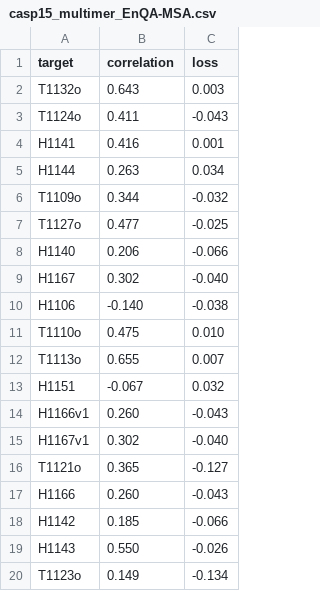
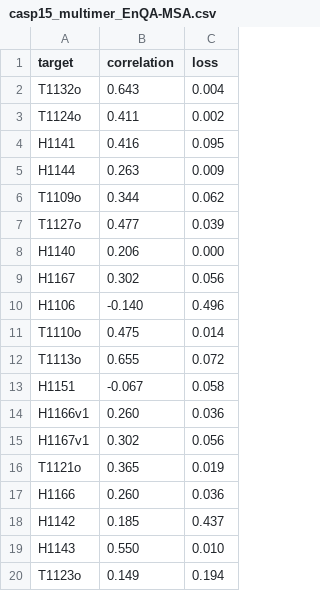
Before and after one commit to pengzhangzhi/EnQA, a CSV file: casp15_multimer_EnQA-MSA.csv, drawn as a sheet.

```diff
--- a/casp15_multimer_EnQA-MSA.csv
+++ b/casp15_multimer_EnQA-MSA.csv
@@ -1,20 +1,20 @@
 target,correlation,loss
-T1132o,0.643,0.003
-T1124o,0.411,-0.043
-H1141,0.416,0.001
-H1144,0.263,0.034
-T1109o,0.344,-0.032
-T1127o,0.477,-0.025
-H1140,0.206,-0.066
-H1167,0.302,-0.040
-H1106,-0.140,-0.038
-T1110o,0.475,0.010
-T1113o,0.655,0.007
-H1151,-0.067,0.032
-H1166v1,0.260,-0.043
-H1167v1,0.302,-0.040
-T1121o,0.365,-0.127
-H1166,0.260,-0.043
-H1142,0.185,-0.066
-H1143,0.550,-0.026
-T1123o,0.149,-0.134
+T1132o,0.643,0.004
+T1124o,0.411,0.002
+H1141,0.416,0.095
+H1144,0.263,0.009
+T1109o,0.344,0.062
+T1127o,0.477,0.039
+H1140,0.206,0.000
+H1167,0.302,0.056
+H1106,-0.140,0.496
+T1110o,0.475,0.014
+T1113o,0.655,0.072
+H1151,-0.067,0.058
+H1166v1,0.260,0.036
+H1167v1,0.302,0.056
+T1121o,0.365,0.019
+H1166,0.260,0.036
+H1142,0.185,0.437
+H1143,0.550,0.010
+T1123o,0.149,0.194
```
Also changed, not shown: 20 other files.
